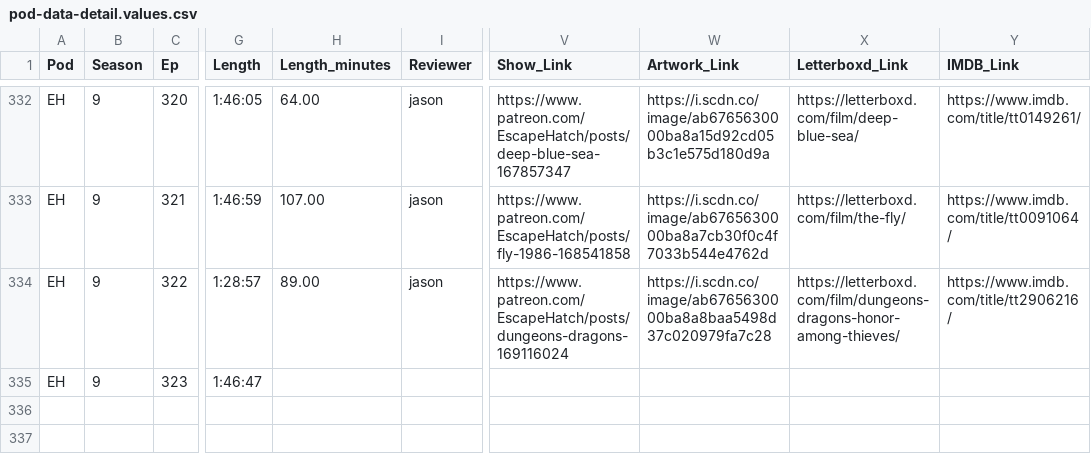
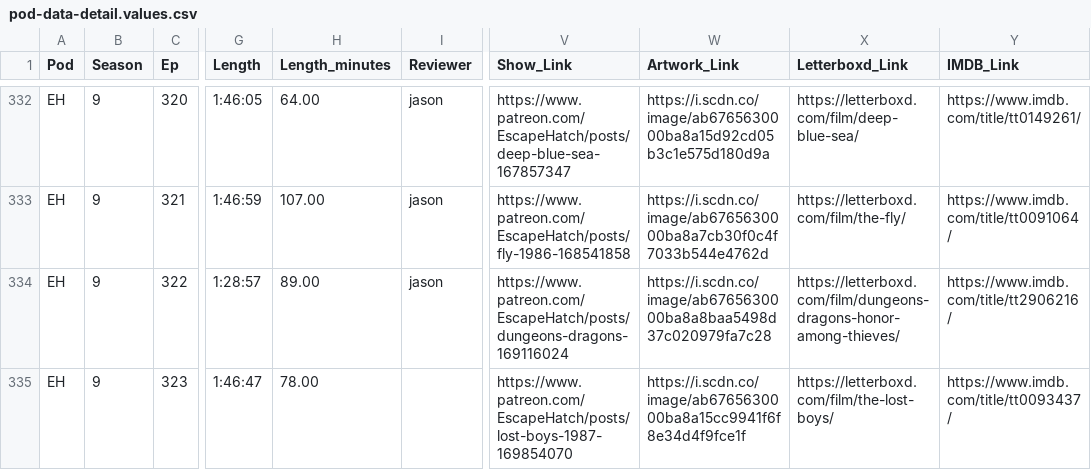
Before and after one commit to jbennygold/transcript-app, a CSV file: data/sheet-backup/pod-data-detail.values.csv, drawn as a sheet; only a part is shown, gaps mark what is left out; the diff names each change by its address in the sheet, - before the commit and + after, or states it on an @@ line.

```diff
--- a/data/sheet-backup/pod-data-detail.values.csv
+++ b/data/sheet-backup/pod-data-detail.values.csv
-H335 (Length_minutes): (empty)
+H335 (Length_minutes): 78.00
-V335 (Show_Link): (empty)
+V335 (Show_Link): https://www.patreon.com/EscapeHatch/posts/lost-boys-1987-169854070
-W335 (Artwork_Link): (empty)
+W335 (Artwork_Link): https://i.scdn.co/image/ab6765630000ba8a15cc9941f6f8e34d4f9fce1f
-X335 (Letterboxd_Link): (empty)
+X335 (Letterboxd_Link): https://letterboxd.com/film/the-lost-boys/
-Y335 (IMDB_Link): (empty)
+Y335 (IMDB_Link): https://www.imdb.com/title/tt0093437/
```
Also changed, not shown: data/sheet-backup/pod-data-detail.formulas.csv, data/sheet-backup/some-aggregation.values.csv, 2 other files.
